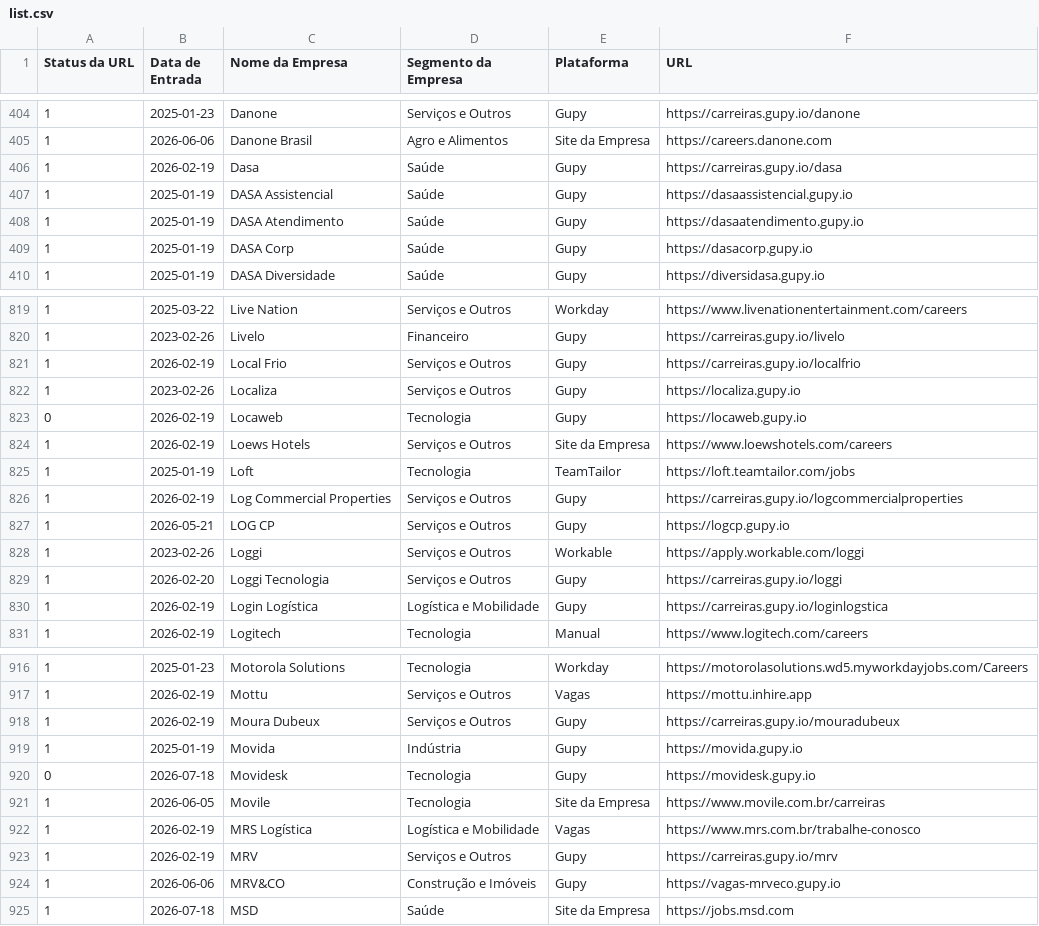
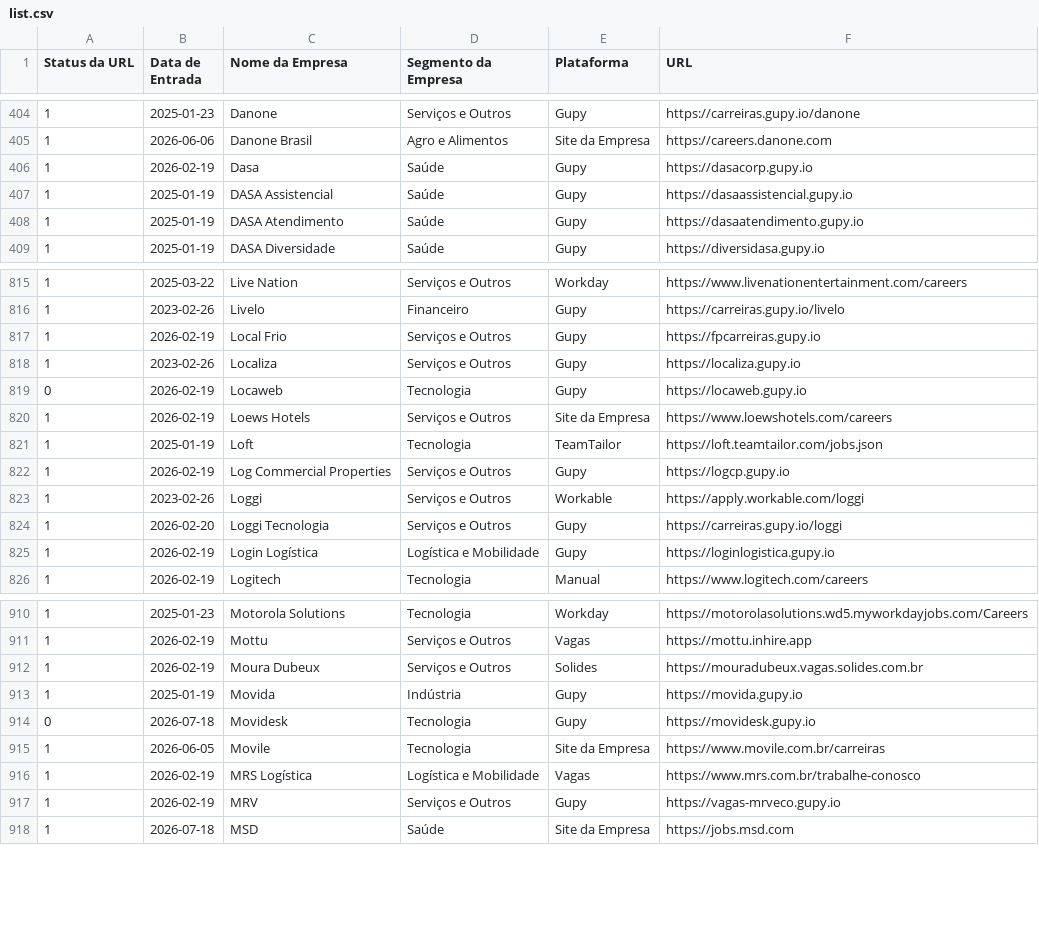
Before and after one commit to eualannascimento/list-work-with-us, a CSV file: src/data/input/list.csv, drawn as a sheet; only a part is shown, gaps mark what is left out; the diff covers the shown part only.

```diff
--- a/src/data/input/list.csv
+++ b/src/data/input/list.csv
@@ -405,6 +405,5 @@ Status da URL,Data de Entrada,Nome da Empresa,Segmento da Empresa,Plataforma,URL
 1,2026-06-06,Danone Brasil,Agro e Alimentos,Site da Empresa,https://careers.danone.com
-1,2026-02-19,Dasa,Saúde,Gupy,https://carreiras.gupy.io/dasa
+1,2026-02-19,Dasa,Saúde,Gupy,https://dasacorp.gupy.io
 1,2025-01-19,DASA Assistencial,Saúde,Gupy,https://dasaassistencial.gupy.io
 1,2025-01-19,DASA Atendimento,Saúde,Gupy,https://dasaatendimento.gupy.io
-1,2025-01-19,DASA Corp,Saúde,Gupy,https://dasacorp.gupy.io
 1,2025-01-19,DASA Diversidade,Saúde,Gupy,https://diversidasa.gupy.io
@@ -820,3 +816,3 @@ Status da URL,Data de Entrada,Nome da Empresa,Segmento da Empresa,Plataforma,URL
 1,2023-02-26,Livelo,Financeiro,Gupy,https://carreiras.gupy.io/livelo
-1,2026-02-19,Local Frio,Serviços e Outros,Gupy,https://carreiras.gupy.io/localfrio
+1,2026-02-19,Local Frio,Serviços e Outros,Gupy,https://fpcarreiras.gupy.io
 1,2023-02-26,Localiza,Serviços e Outros,Gupy,https://localiza.gupy.io
@@ -824,8 +820,7 @@ Status da URL,Data de Entrada,Nome da Empresa,Segmento da Empresa,Plataforma,URL
 1,2026-02-19,Loews Hotels,Serviços e Outros,Site da Empresa,https://www.loewshotels.com/careers
-1,2025-01-19,Loft,Tecnologia,TeamTailor,https://loft.teamtailor.com/jobs
-1,2026-02-19,Log Commercial Properties,Serviços e Outros,Gupy,https://carreiras.gupy.io/logcommercialproperties
-1,2026-05-21,LOG CP,Serviços e Outros,Gupy,https://logcp.gupy.io
+1,2025-01-19,Loft,Tecnologia,TeamTailor,https://loft.teamtailor.com/jobs.json
+1,2026-02-19,Log Commercial Properties,Serviços e Outros,Gupy,https://logcp.gupy.io
 1,2023-02-26,Loggi,Serviços e Outros,Workable,https://apply.workable.com/loggi
 1,2026-02-20,Loggi Tecnologia,Serviços e Outros,Gupy,https://carreiras.gupy.io/loggi
-1,2026-02-19,Login Logística,Logística e Mobilidade,Gupy,https://carreiras.gupy.io/loginlogstica
+1,2026-02-19,Login Logística,Logística e Mobilidade,Gupy,https://loginlogistica.gupy.io
 1,2026-02-19,Logitech,Tecnologia,Manual,https://www.logitech.com/careers
@@ -917,3 +911,3 @@ Status da URL,Data de Entrada,Nome da Empresa,Segmento da Empresa,Plataforma,URL
 1,2026-02-19,Mottu,Serviços e Outros,Vagas,https://mottu.inhire.app
-1,2026-02-19,Moura Dubeux,Serviços e Outros,Gupy,https://carreiras.gupy.io/mouradubeux
+1,2026-02-19,Moura Dubeux,Serviços e Outros,Solides,https://mouradubeux.vagas.solides.com.br
 1,2025-01-19,Movida,Indústria,Gupy,https://movida.gupy.io
@@ -922,4 +916,3 @@ Status da URL,Data de Entrada,Nome da Empresa,Segmento da Empresa,Plataforma,URL
 1,2026-02-19,MRS Logística,Logística e Mobilidade,Vagas,https://www.mrs.com.br/trabalhe-conosco
-1,2026-02-19,MRV,Serviços e Outros,Gupy,https://carreiras.gupy.io/mrv
-1,2026-06-06,MRV&CO,Construção e Imóveis,Gupy,https://vagas-mrveco.gupy.io
+1,2026-02-19,MRV,Serviços e Outros,Gupy,https://vagas-mrveco.gupy.io
 1,2026-07-18,MSD,Saúde,Site da Empresa,https://jobs.msd.com
```
Also changed, not shown: 5 removed rows and 56 edited cells elsewhere in this file, 1 other file.
